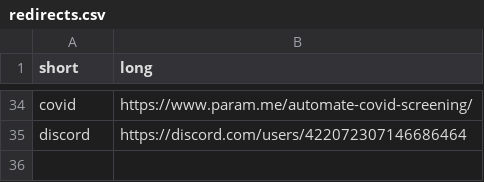
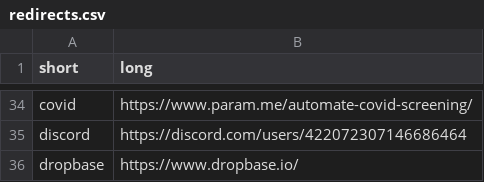
Before and after one commit to paramt/go.param.me, a CSV file: redirects.csv, drawn as a sheet; only a part is shown, gaps mark what is left out; the diff names each change by its address in the sheet, - before the commit and + after, or states it on an @@ line.

```diff
--- a/redirects.csv
+++ b/redirects.csv
+row 36: dropbase | https://www.dropbase.io/
```
Also changed, not shown: 1 other file.
